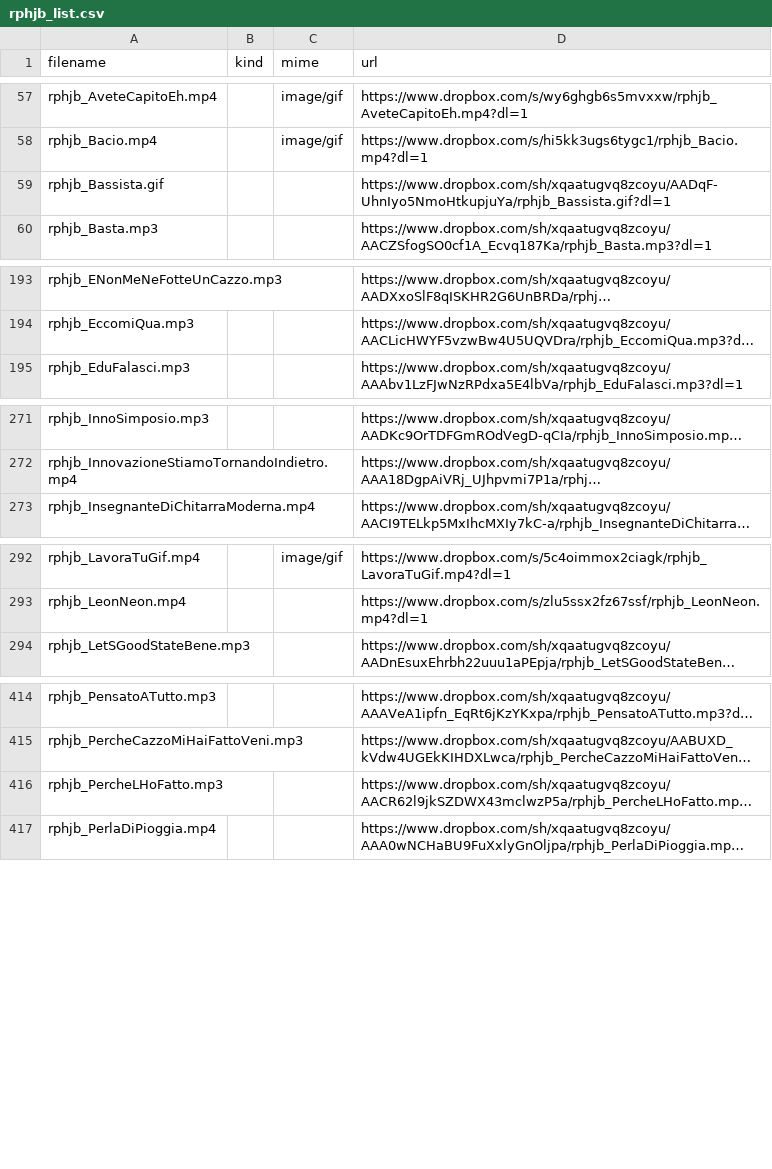
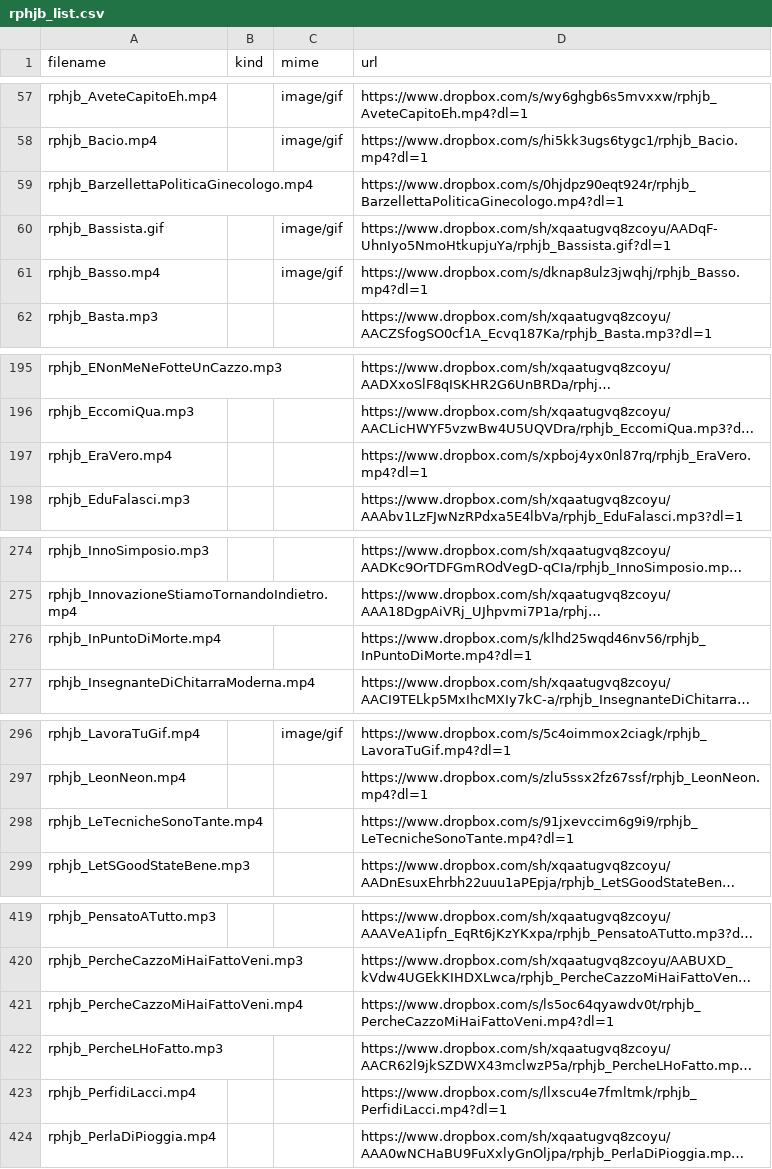
Before and after one commit to benkio/sBots, a CSV file: richardPHJBensonBot/rphjb_list.csv, drawn as a sheet; only a part is shown, gaps mark what is left out; long unchanged cells end in …; addresses are those after the commit; the diff names each change by its address in the sheet, - before the commit and + after, or states it on an @@ line.

```diff
--- a/richardPHJBensonBot/rphjb_list.csv
+++ b/richardPHJBensonBot/rphjb_list.csv
+row 59: rphjb_BarzellettaPoliticaGinecologo.mp4 |  |  | https://www.dropbox.com/s/0hjdpz90eqt924r/rphjb_BarzellettaPoliticaGinecologo.mp4?dl=1
-C60 (mime): (empty)
+C60 (mime): image/gif
+row 61: rphjb_Basso.mp4 |  | image/gif | https://www.dropbox.com/s/dknap8ulz3jwqhj/rphjb_Basso.mp4?dl=1
+row 197: rphjb_EraVero.mp4 |  |  | https://www.dropbox.com/s/xpboj4yx0nl87rq/rphjb_EraVero.mp4?dl=1
+row 276: rphjb_InPuntoDiMorte.mp4 |  |  | https://www.dropbox.com/s/klhd25wqd46nv56/rphjb_InPuntoDiMorte.mp4?dl=1
+row 298: rphjb_LeTecnicheSonoTante.mp4 |  |  | https://www.dropbox.com/s/91jxevccim6g9i9/rphjb_LeTecnicheSonoTante.mp4?dl=1
+row 421: rphjb_PercheCazzoMiHaiFattoVeni.mp4 |  |  | https://www.dropbox.com/s/ls5oc64qyawdv0t/rphjb_PercheCazzoMiHaiFattoVeni.mp4?dl=1
+row 423: rphjb_PerfidiLacci.mp4 |  |  | https://www.dropbox.com/s/llxscu4e7fmltmk/rphjb_PerfidiLacci.mp4?dl=1
```
Also changed, not shown: 5 other files.
